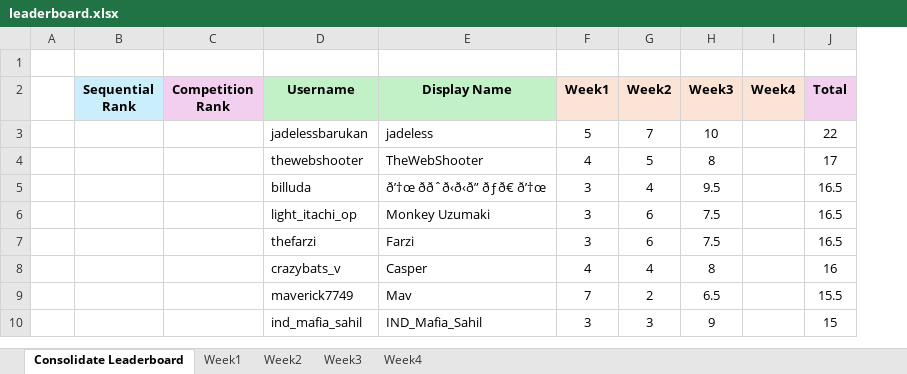
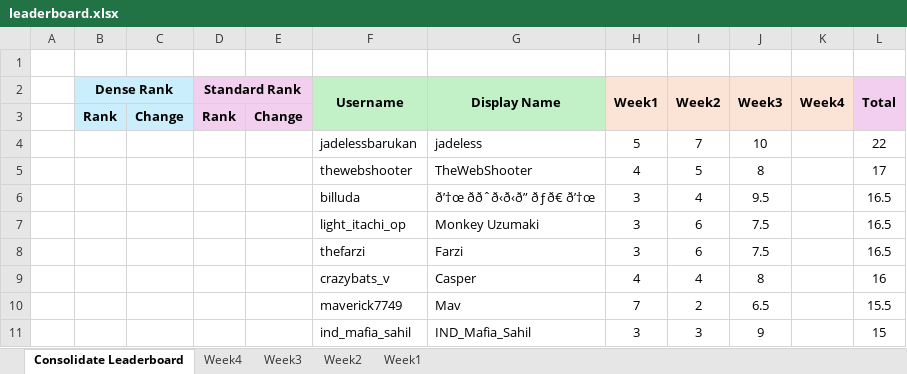
Before and after one commit to halfoctave/ipl_polls, an Excel workbook: final/leaderboard.xlsx, sheet Consolidate Leaderboard, drawn as a sheet; only a part is shown; values as stored, in another font and other column widths than the file's, no borders; conditional formats not drawn; removed rows and columns are numbered as before the commit, all else as after; the diff names each change by its address in the sheet, - before the commit and + after, or states it on an @@ line.

```diff
--- a/final/leaderboard.xlsx (sheet Consolidate Leaderboard)
+++ b/final/leaderboard.xlsx (sheet Consolidate Leaderboard)
@@ sheet tab order changed: Consolidate Leaderboard | Week4 | Week3 | Week2 | Week1 @@
-column B (Sequential Rank), empty
-column C (Competition Rank), empty
+column B (Dense Rank), empty
+column C, empty
+column D (Standard Rank), empty
+column E, empty
+F2:F3 merged
+G2:G3 merged
+H2:H3 merged
+I2:I3 merged
+J2:J3 merged
+K2:K3 merged
+L2:L3 merged
+row 3:  | Rank | Change | Rank | Change
```
Also changed, not shown: sheet Week4, 1 other file.
